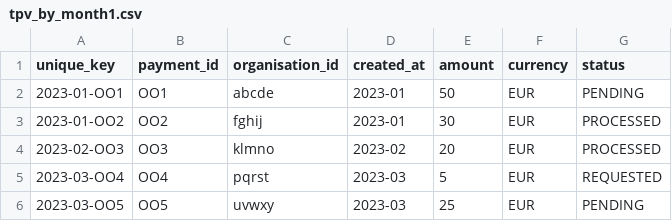
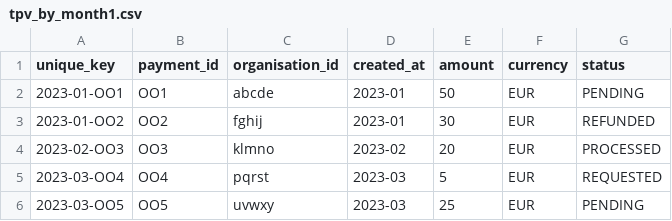
Before and after one commit to Samox/datadrift-example, a CSV file: path/to/tpv_by_month1.csv, drawn as a sheet.

Commit message:
Drift: path/to/tpv_by_month1.csv

```diff
--- a/path/to/tpv_by_month1.csv
+++ b/path/to/tpv_by_month1.csv
@@ -2,3 +2,3 @@ unique_key,payment_id,organisation_id,created_at,amount,currency,status
 2023-01-OO1,OO1,abcde,2023-01,50,EUR,PENDING
-2023-01-OO2,OO2,fghij,2023-01,30,EUR,PROCESSED
+2023-01-OO2,OO2,fghij,2023-01,30,EUR,REFUNDED
 2023-02-OO3,OO3,klmno,2023-02,20,EUR,PROCESSED
```
